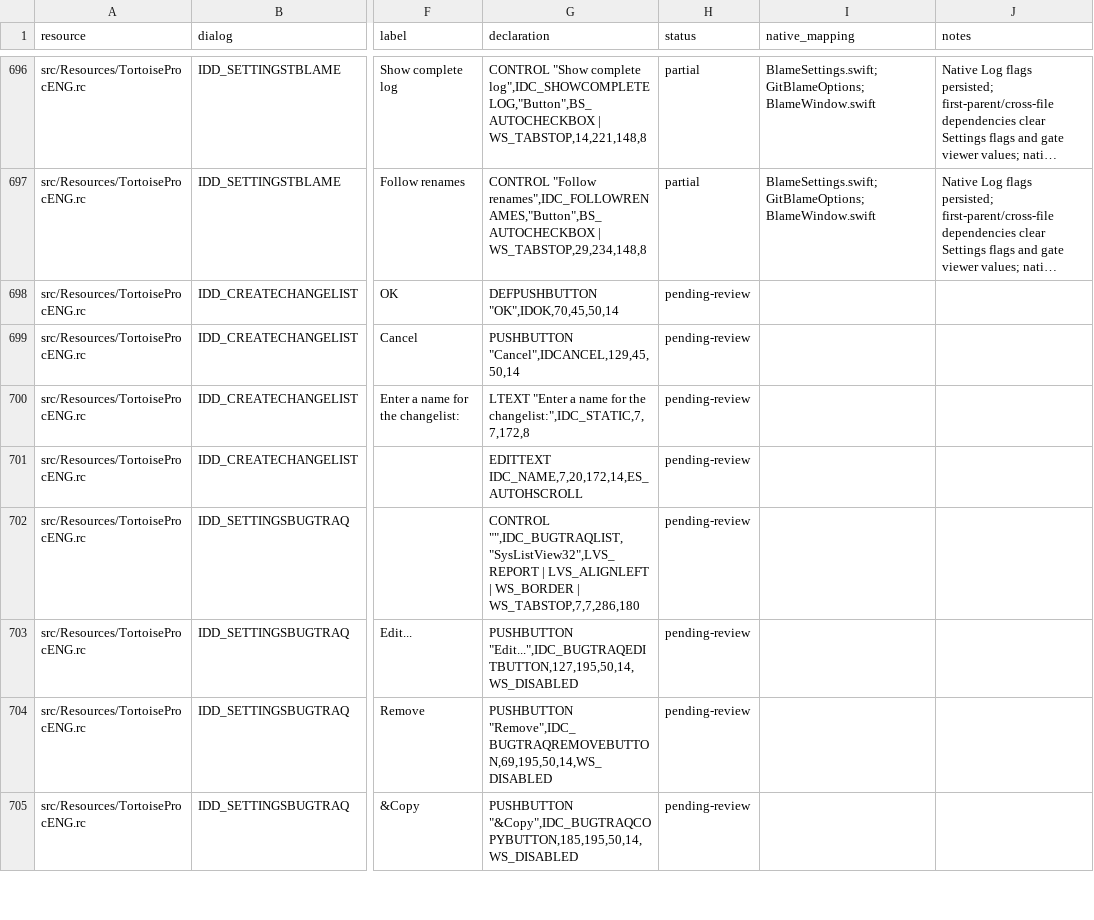
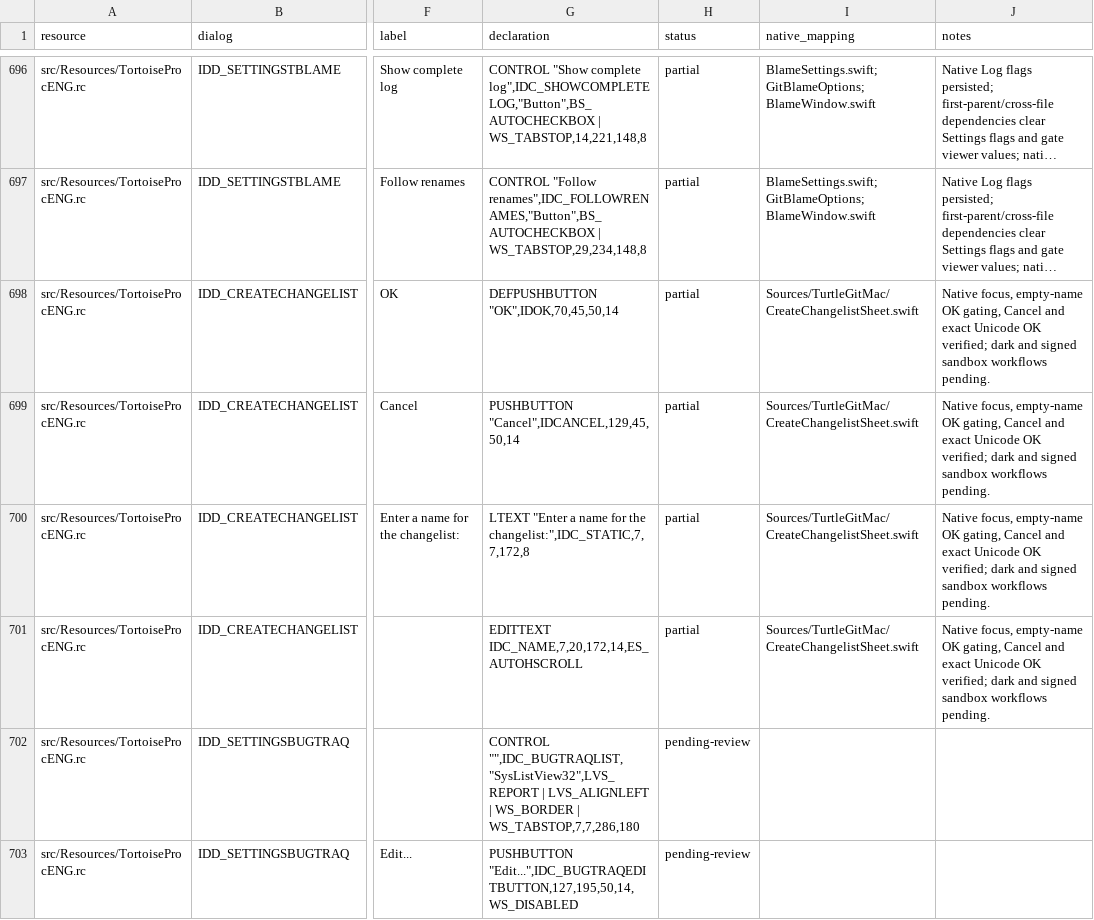
Before and after one commit to jfk-solutions/turtle-git-mac, a CSV file: docs/upstream-controls.csv, drawn as a sheet; only a part is shown, gaps mark what is left out; the shorter side is filled out with more unchanged rows; long unchanged cells end in …; the diff names each change by its address in the sheet, - before the commit and + after, or states it on an @@ line.

```diff
--- a/docs/upstream-controls.csv
+++ b/docs/upstream-controls.csv
-H698:H701 (status): pending-review
+H698:H701 (status): partial
-I698:I701 (native_mapping): (empty)
+I698:I701 (native_mapping): Sources/TurtleGitMac/CreateChangelistSheet.swift
-J698:J701 (notes): (empty)
+J698:J701 (notes): Native focus, empty-name OK gating, Cancel and exact Unicode OK verified; dark and signed sandbox workflows pending.
```
Also changed, not shown: docs/upstream-dialogs.csv, docs/upstream-files.csv, 10 other files.
